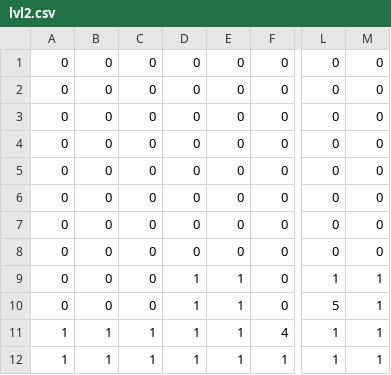
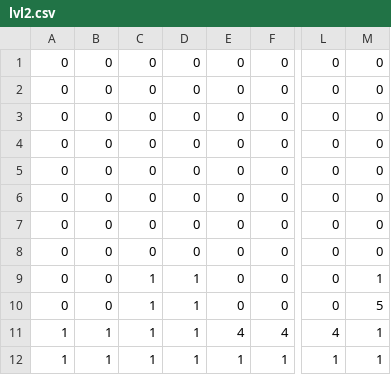
Before and after one commit to TemplarDon/MobileAsn1, a CSV file: app/src/main/res/raw/lvl2.csv, drawn as a sheet; only a part is shown, gaps mark what is left out; the diff names each change by its address in the sheet, - before the commit and + after, or states it on an @@ line.

```diff
--- a/app/src/main/res/raw/lvl2.csv
+++ b/app/src/main/res/raw/lvl2.csv
-C9:C10: 0
+C9:C10: 1
-E9:E10: 1
+E9:E10: 0
-L9: 1
+L9: 0
-L10: 5
+L10: 0
-M10: 1
+M10: 5
-E11: 1
+E11: 4
-L11: 1
+L11: 4
```
Also changed, not shown: 4 other files.
